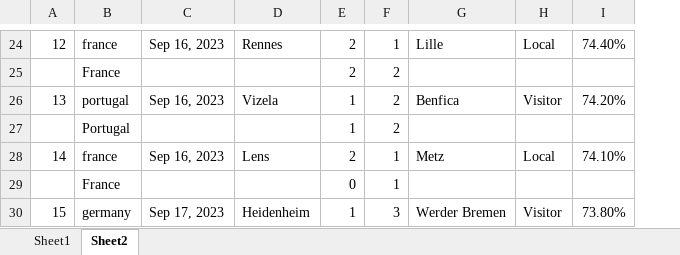
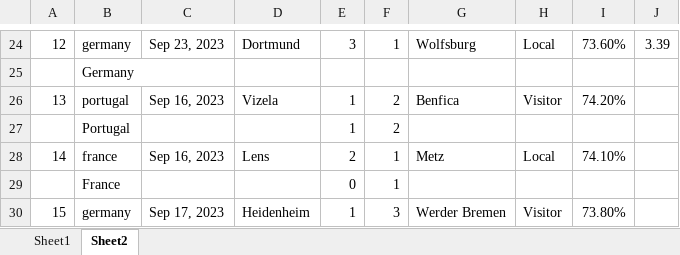
Before and after one commit to ignaciomedinar/predictions, an Excel workbook: bets parleys.xlsx, sheet Sheet2, drawn as a sheet; only a part is shown, gaps mark what is left out; values as stored, in another font and other column widths than the file's, no borders; removed rows and columns are numbered as before the commit, all else as after; the diff covers the shown part only; the diff names each change by its address in the sheet, - before the commit and + after, or states it on an @@ line.

```diff
--- a/bets parleys.xlsx (sheet Sheet2)
+++ b/bets parleys.xlsx (sheet Sheet2)
-column C, row 24: Sep 16, 2023; rows 26-30: Sep 16, 2023 |  | Sep 16, 2023 |  | Sep 17, 2023
-column D, row 24: Rennes; rows 26-30: Vizela |  | Lens |  | Heidenheim
+column C, row 24: Sep 23, 2023; rows 26-30: Sep 16, 2023 |  | Sep 16, 2023 |  | Sep 17, 2023
+column D, row 24: Dortmund; rows 26-30: Vizela |  | Lens |  | Heidenheim
-column G, row 24: Lille; rows 26-30: Benfica |  | Metz |  | Werder Bremen
+column G, row 24: Wolfsburg; rows 26-30: Benfica |  | Metz |  | Werder Bremen
-column I, row 24: 74.40%; rows 26-30: 74.20% |  | 74.10% |  | 73.80%
+column I, row 24: 73.60%; rows 26-30: 74.20% |  | 74.10% |  | 73.80%
+column J, row 24: 3.39
-B24: france
+B24: germany
-E24: 2
+E24: 3
-row 25:  | France |  |  | 2 | 2
+row 25:  | Germany
```
Also changed, not shown: 16 added rows, 16 removed rows and 4 edited cells elsewhere in this sheet, sheet Sheet1, 1 other file.
